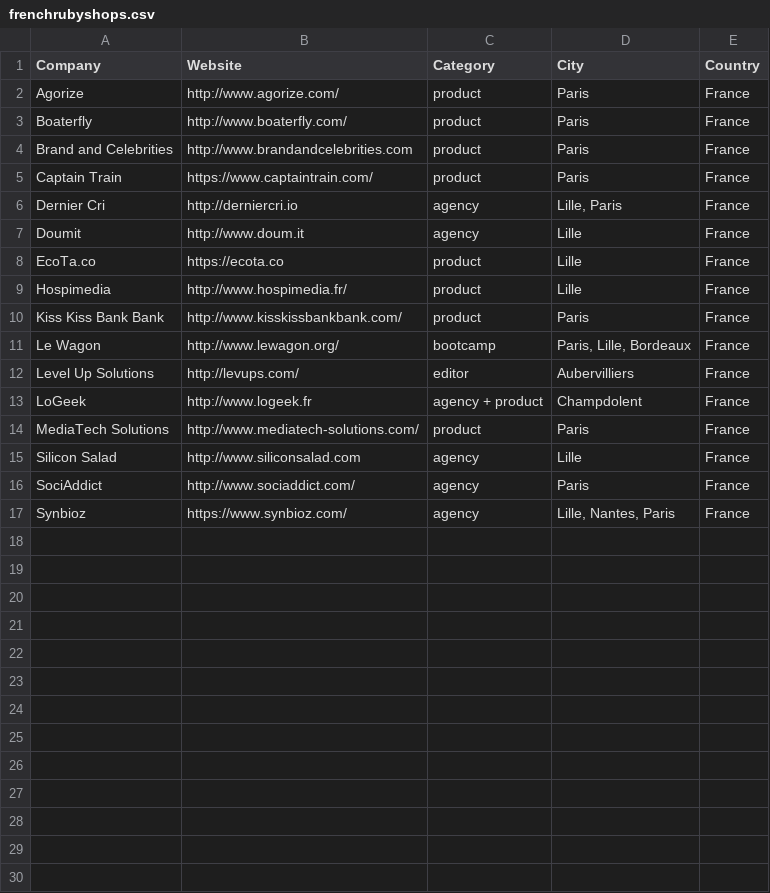
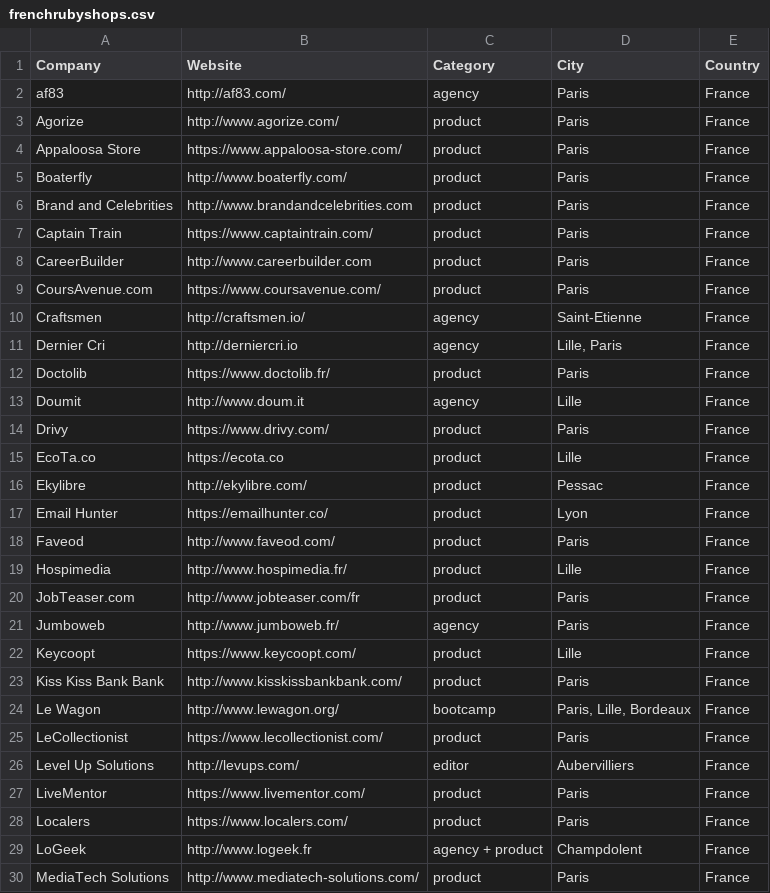
Before and after one commit to ruby-nord/rubyshops, a CSV file: frenchrubyshops.csv, drawn as a sheet; only a part is shown; the shorter side is filled out with more unchanged rows; the diff covers the shown part only; the diff names each change by its address in the sheet, - before the commit and + after, or states it on an @@ line.

Commit message:
Add a bunch of shops
- af83
- Appaloosa
- CareerBuilder
- CoursAvenue
- Craftsmen
- Doctolib
- Drivy
- Ekylibre
- Email
- Faveod
- JobTeaser
- Jumboweb
- Keycoopt
- LeCollectionist
- LiveMentor
- Localers
- MediaTech
- misterbnb
- Novelys
- OnePark
- Permigo
- Simplon
- Studio
- Teezily
- Tincy
- Vodeclic
- Weroom
- Wizypay
- Yespark

```diff
--- a/frenchrubyshops.csv
+++ b/frenchrubyshops.csv
+row 2: af83 | http://af83.com/ | agency | Paris | France
+row 4: Appaloosa Store | https://www.appaloosa-store.com/ | product | Paris | France
+row 8: CareerBuilder | http://www.careerbuilder.com | product | Paris | France
+row 9: CoursAvenue.com | https://www.coursavenue.com/ | product | Paris | France
+row 10: Craftsmen | http://craftsmen.io/ | agency | Saint-Etienne | France
+row 12: Doctolib | https://www.doctolib.fr/ | product | Paris | France
+row 14: Drivy | https://www.drivy.com/ | product | Paris | France
+row 16: Ekylibre | http://ekylibre.com/ | product | Pessac | France
+row 17: Email Hunter | https://emailhunter.co/ | product | Lyon | France
+row 18: Faveod | http://www.faveod.com/ | product | Paris | France
+row 20: JobTeaser.com | http://www.jobteaser.com/fr | product | Paris | France
+row 21: Jumboweb | http://www.jumboweb.fr/ | agency | Paris | France
+row 22: Keycoopt | https://www.keycoopt.com/ | product | Lille | France
+row 25: LeCollectionist | https://www.lecollectionist.com/ | product | Paris | France
+row 27: LiveMentor | https://www.livementor.com/ | product | Paris | France
+row 28: Localers | https://www.localers.com/ | product | Paris | France
```
Also changed, not shown: 12 added rows elsewhere in this file.
